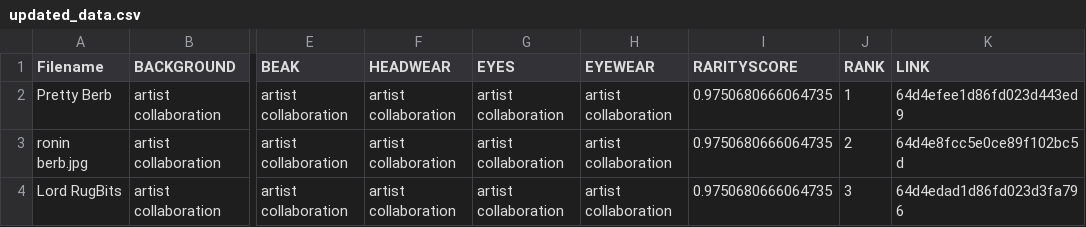
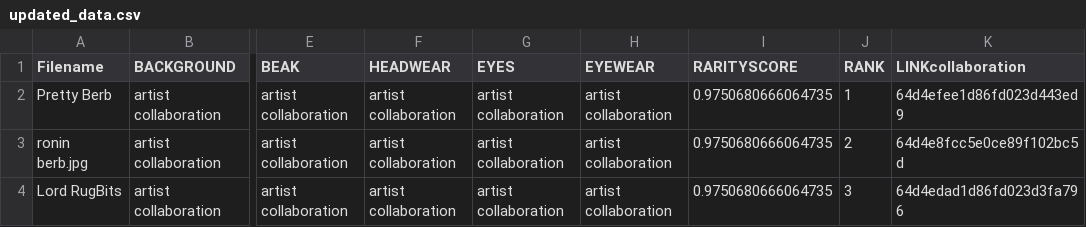
Before and after one commit to kdelia12/berbrarity, a CSV file: updated_data.csv, drawn as a sheet; only a part is shown, gaps mark what is left out; the diff names each change by its address in the sheet, - before the commit and + after, or states it on an @@ line.

```diff
--- a/updated_data.csv
+++ b/updated_data.csv
-K1: LINK
+K1: LINKcollaboration
```
Also changed, not shown: 5 other files.
